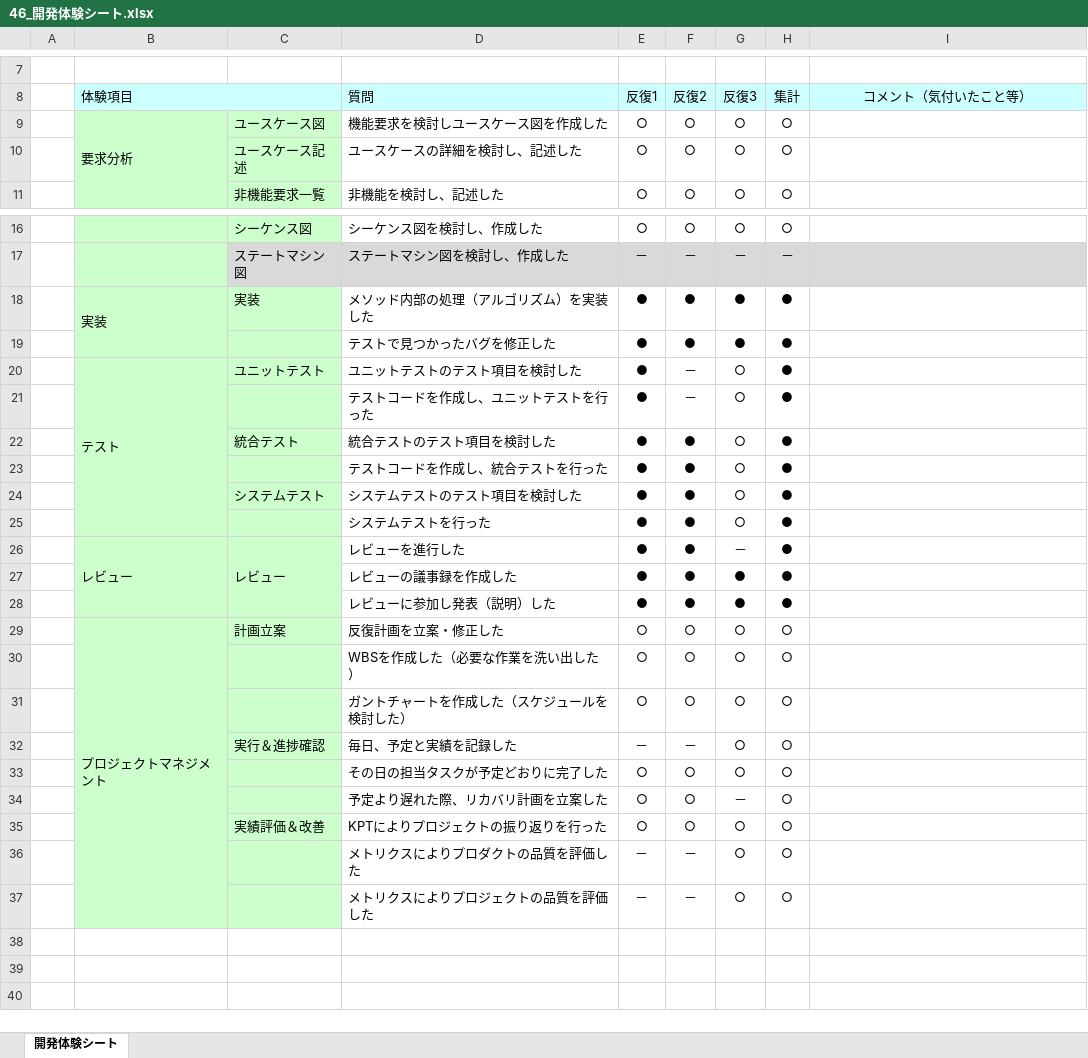
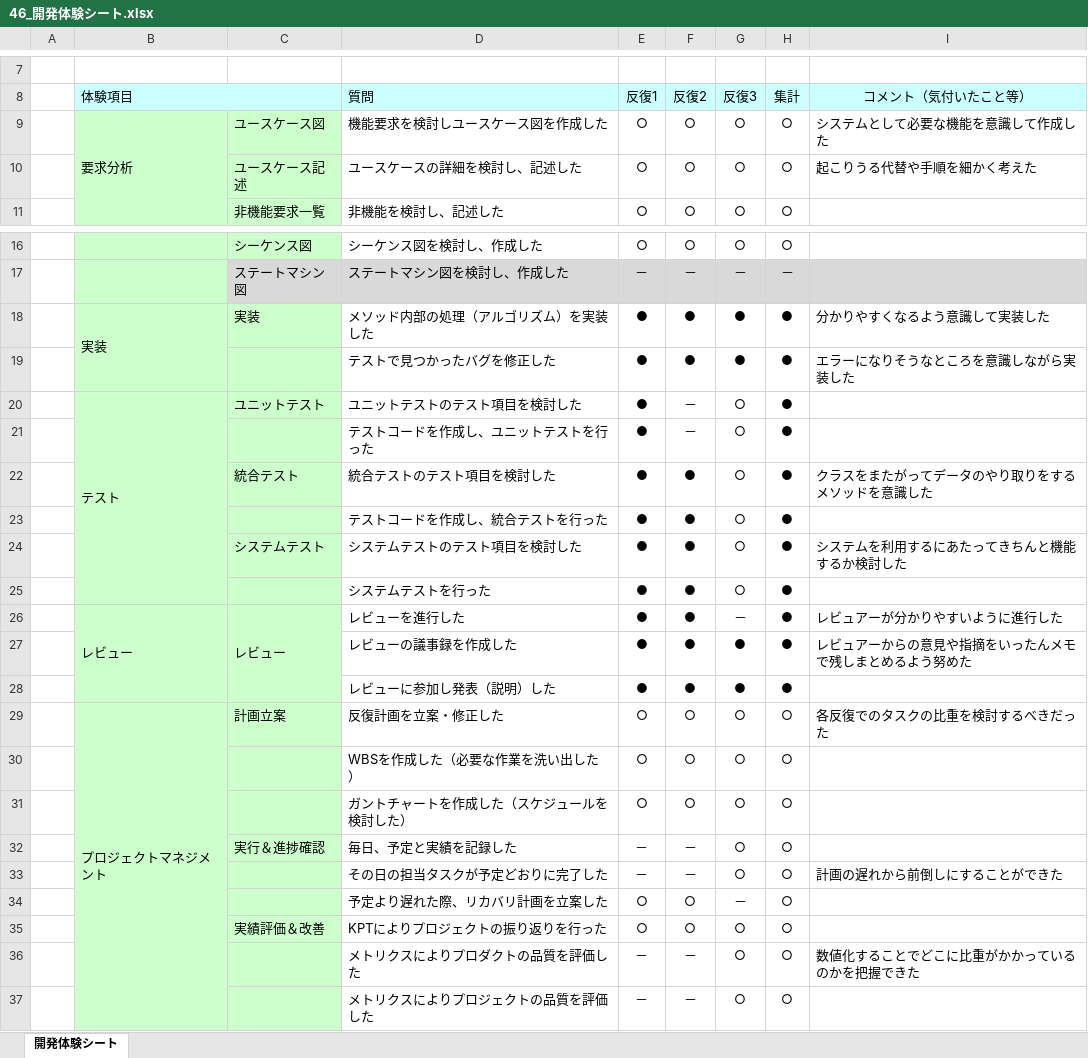
Before and after one commit to TakedaMasashi46/Team5, an Excel workbook: 06_振り返り/46_開発体験シート.xlsx, sheet 開発体験シート, drawn as a sheet; only a part is shown, gaps mark what is left out; values as stored, in another font and other column widths than the file's, no borders; charts and pictures not drawn; the diff names each change by its address in the sheet, - before the commit and + after, or states it on an @@ line.

Commit message:
体験シート更新

```diff
--- a/06_振り返り/46_開発体験シート.xlsx (sheet 開発体験シート)
+++ b/06_振り返り/46_開発体験シート.xlsx (sheet 開発体験シート)
-I9 (コメント（気付いたこと等）): (empty)
+I9 (コメント（気付いたこと等）): システムとして必要な機能を意識して作成した
-I10 (コメント（気付いたこと等）): (empty)
+I10 (コメント（気付いたこと等）): 起こりうる代替や手順を細かく考えた
-I18 (コメント（気付いたこと等）): (empty)
+I18 (コメント（気付いたこと等）): 分かりやすくなるよう意識して実装した
-I19 (コメント（気付いたこと等）): (empty)
+I19 (コメント（気付いたこと等）): エラーになりそうなところを意識しながら実装した
-I22 (コメント（気付いたこと等）): (empty)
+I22 (コメント（気付いたこと等）): クラスをまたがってデータのやり取りをするメソッドを意識した
-I24 (コメント（気付いたこと等）): (empty)
+I24 (コメント（気付いたこと等）): システムを利用するにあたってきちんと機能するか検討した
-I26 (コメント（気付いたこと等）): (empty)
+I26 (コメント（気付いたこと等）): レビュアーが分かりやすいように進行した
-I27 (コメント（気付いたこと等）): (empty)
+I27 (コメント（気付いたこと等）): レビュアーからの意見や指摘をいったんメモで残しまとめるよう努めた
-I29 (コメント（気付いたこと等）): (empty)
+I29 (コメント（気付いたこと等）): 各反復でのタスクの比重を検討するべきだった
-E33 (反復1): ○
+E33 (反復1): －
-F33 (反復2): ○
+F33 (反復2): －
-I33 (コメント（気付いたこと等）): (empty)
+I33 (コメント（気付いたこと等）): 計画の遅れから前倒しにすることができた
-I36 (コメント（気付いたこと等）): (empty)
+I36 (コメント（気付いたこと等）): 数値化することでどこに比重がかかっているのかを把握できた
```
